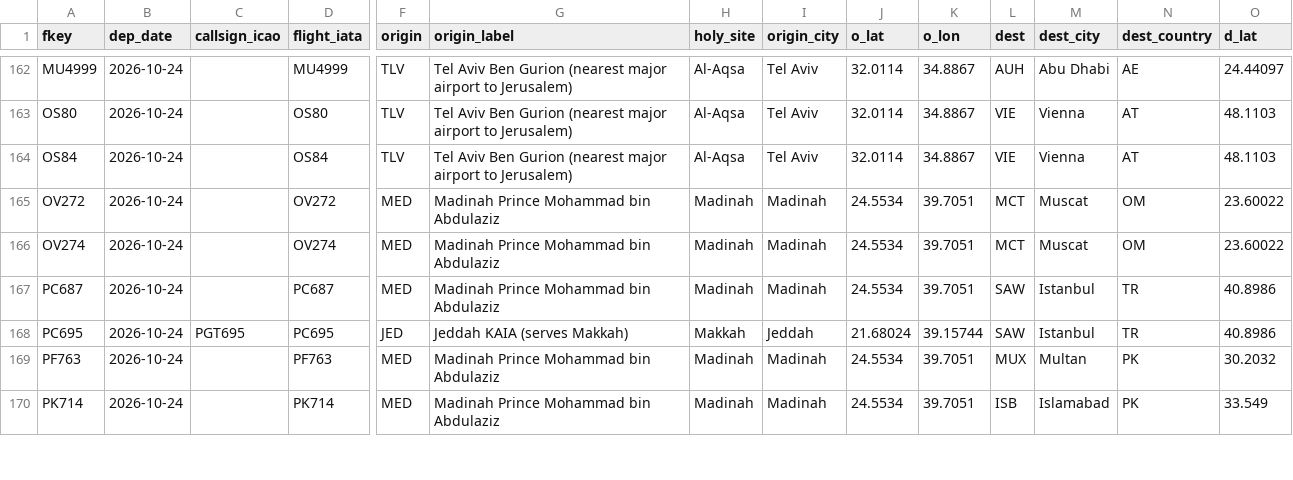
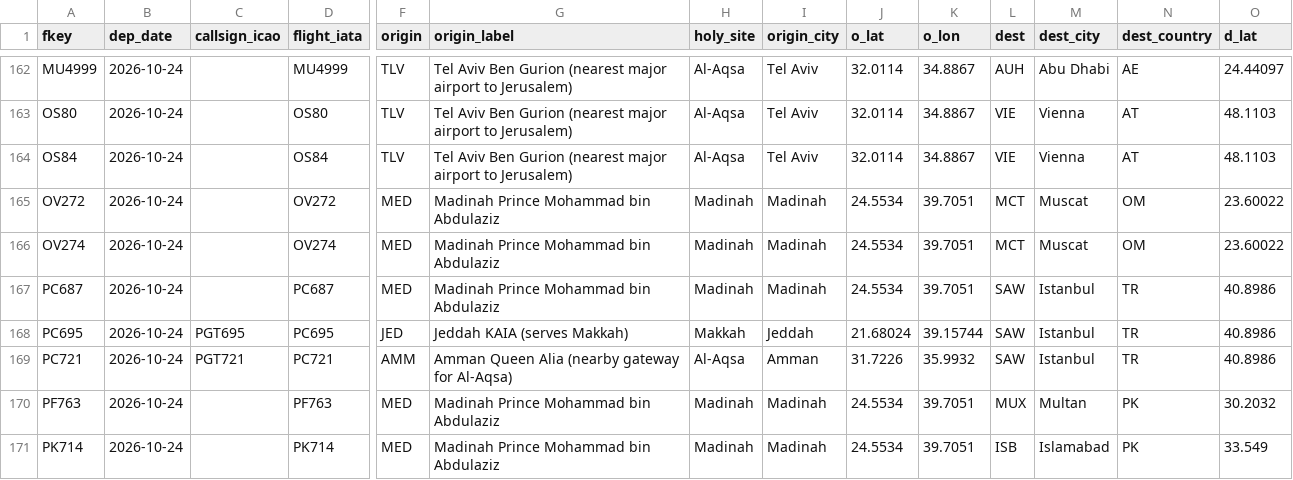
Before and after one commit to mrbugimposter3-ship-it/haramain-flights-live, a CSV file: data/flights/2026-10-24.csv, drawn as a sheet; only a part is shown, gaps mark what is left out; rows hold the shown columns only; the diff covers the shown part only; the diff names each change by its address in the sheet, - before the commit and + after, or states it on an @@ line.

```diff
--- a/data/flights/2026-10-24.csv
+++ b/data/flights/2026-10-24.csv
+row 169: PC721 | 2026-10-24 | PGT721 | PC721 | AMM | Amman Queen Alia (nearby gateway for Al-Aqsa) | Al-Aqsa | Amman | 31.7226 | 35.9932 | SAW | Istanbul | TR | 40.8986
```
Also changed, not shown: 2 added rows and 47 edited cells elsewhere in this file, data/flights/2026-10-23.csv, 36 other files.
